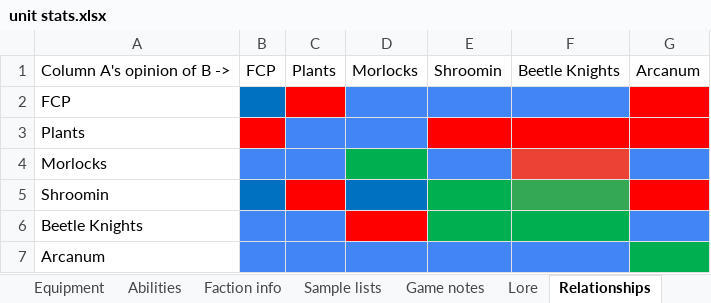
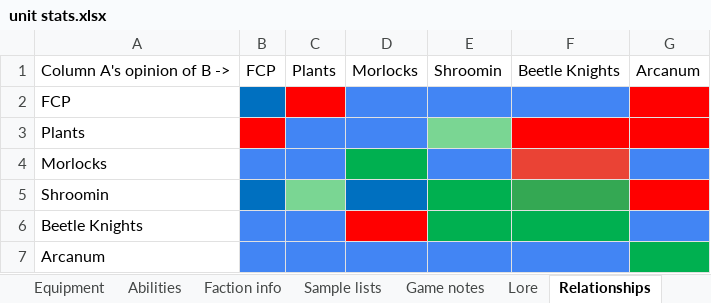
Before and after one commit to NickDMansfield/wargame-tables, an Excel workbook: unit stats.xlsx, sheet Relationships, drawn as a sheet; values as stored, in another font and other column widths than the file's, no borders; the diff names each change by its address in the sheet, - before the commit and + after, or states it on an @@ line.

```diff
--- a/unit stats.xlsx (sheet Relationships)
+++ b/unit stats.xlsx (sheet Relationships)
-E3 fill: #FF0000
+E3 fill: #7AD693
-C5 fill: #FF0000
+C5 fill: #7AD693
```
Also changed, not shown: sheet Faction breakdown, sheet Lore, other sheet tabs, charts or pictures, 2 other files.
